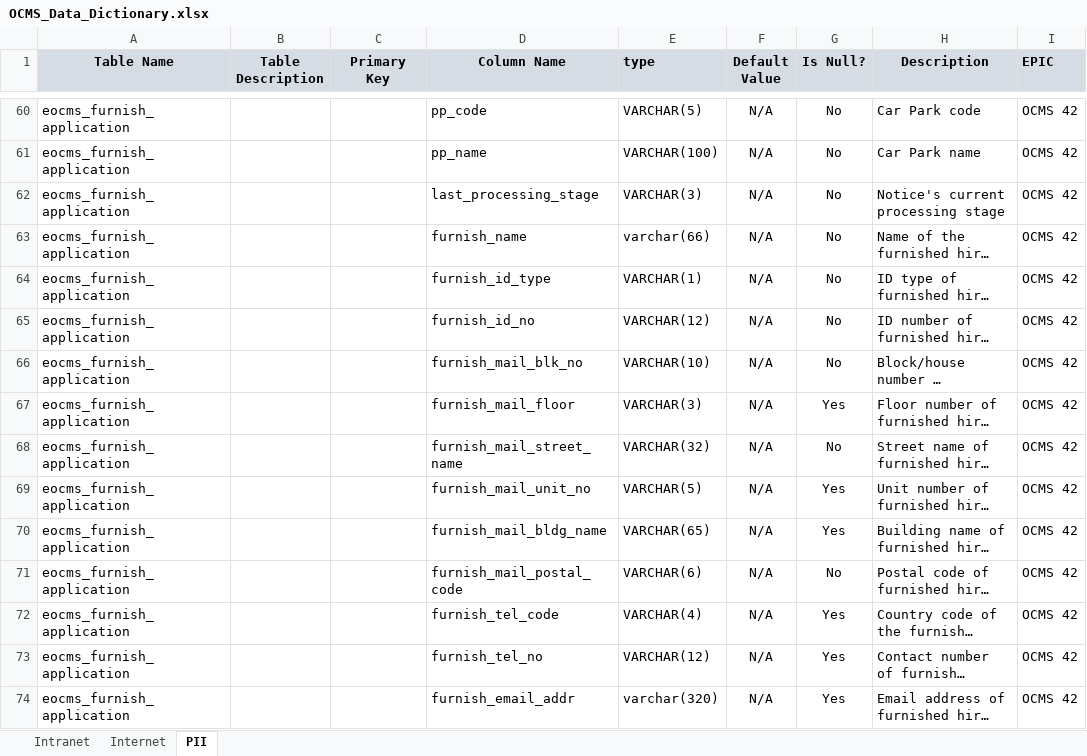
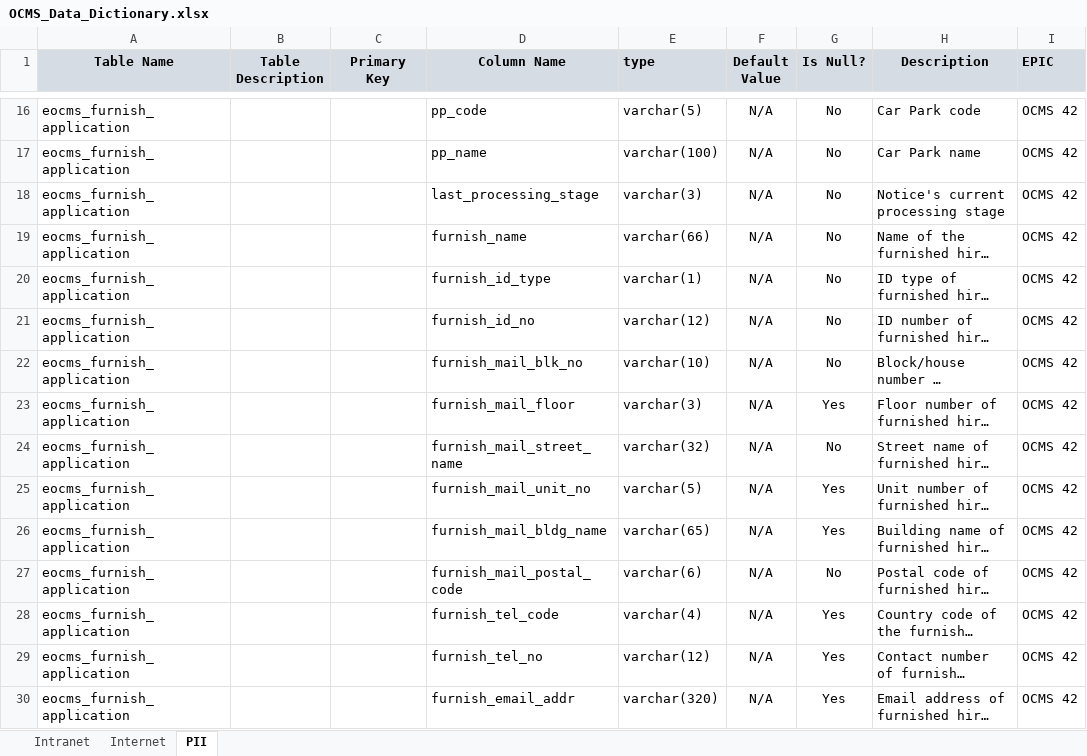
Before and after one commit to rafifmgg/techdoc, an Excel workbook: Data dictionary/OCMS_Data_Dictionary.xlsx, sheet PII, drawn as a sheet; only a part is shown, gaps mark what is left out; long unchanged cells end in …; values as stored, in another font and other column widths than the file's, no borders; addresses are those after the commit; the diff covers the shown part only; the diff names each change by its address in the sheet, - before the commit and + after, or states it on an @@ line.

```diff
--- a/Data dictionary/OCMS_Data_Dictionary.xlsx (sheet PII)
+++ b/Data dictionary/OCMS_Data_Dictionary.xlsx (sheet PII)
-E16 (type): VARCHAR(5)
+E16 (type): varchar(5)
-E17 (type): VARCHAR(100)
+E17 (type): varchar(100)
-E18 (type): VARCHAR(3)
+E18 (type): varchar(3)
-E20 (type): VARCHAR(1)
+E20 (type): varchar(1)
-E21 (type): VARCHAR(12)
+E21 (type): varchar(12)
-E22 (type): VARCHAR(10)
+E22 (type): varchar(10)
-E23 (type): VARCHAR(3)
+E23 (type): varchar(3)
-E24 (type): VARCHAR(32)
+E24 (type): varchar(32)
-E25 (type): VARCHAR(5)
+E25 (type): varchar(5)
-E26 (type): VARCHAR(65)
+E26 (type): varchar(65)
-E27 (type): VARCHAR(6)
+E27 (type): varchar(6)
-E28 (type): VARCHAR(4)
+E28 (type): varchar(4)
-E29 (type): VARCHAR(12)
+E29 (type): varchar(12)
```
Also changed, not shown: 143 removed rows, 1 moved row, 25 edited cells and cell formats elsewhere in this sheet, sheet Intranet, sheet Internet, 3 other files.
